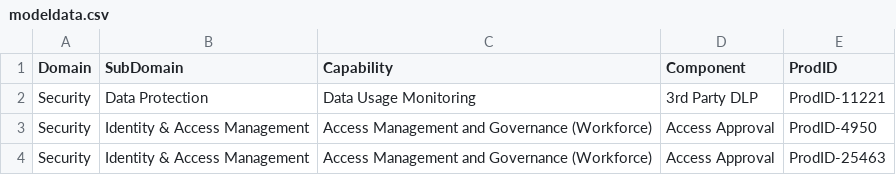
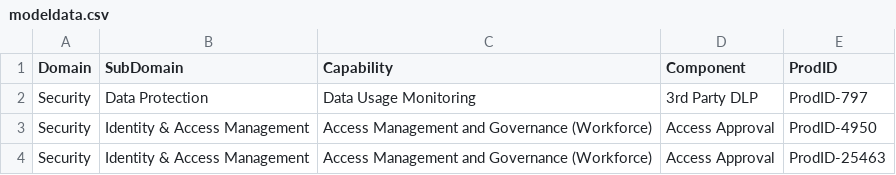
Before and after one commit to dmcdev/TRM, a CSV file: modeldata.csv, drawn as a sheet; only a part is shown.

Commit message:
updates to modeldata.csv

```diff
--- a/modeldata.csv
+++ b/modeldata.csv
@@ -1,3 +1,3 @@
 Domain,SubDomain,Capability,Component,ProdID
-Security,Data Protection,Data Usage Monitoring,3rd Party DLP,ProdID-11221
+Security,Data Protection,Data Usage Monitoring,3rd Party DLP,ProdID-797
 Security,Identity & Access Management,Access Management and Governance (Workforce),Access Approval,ProdID-4950
```
